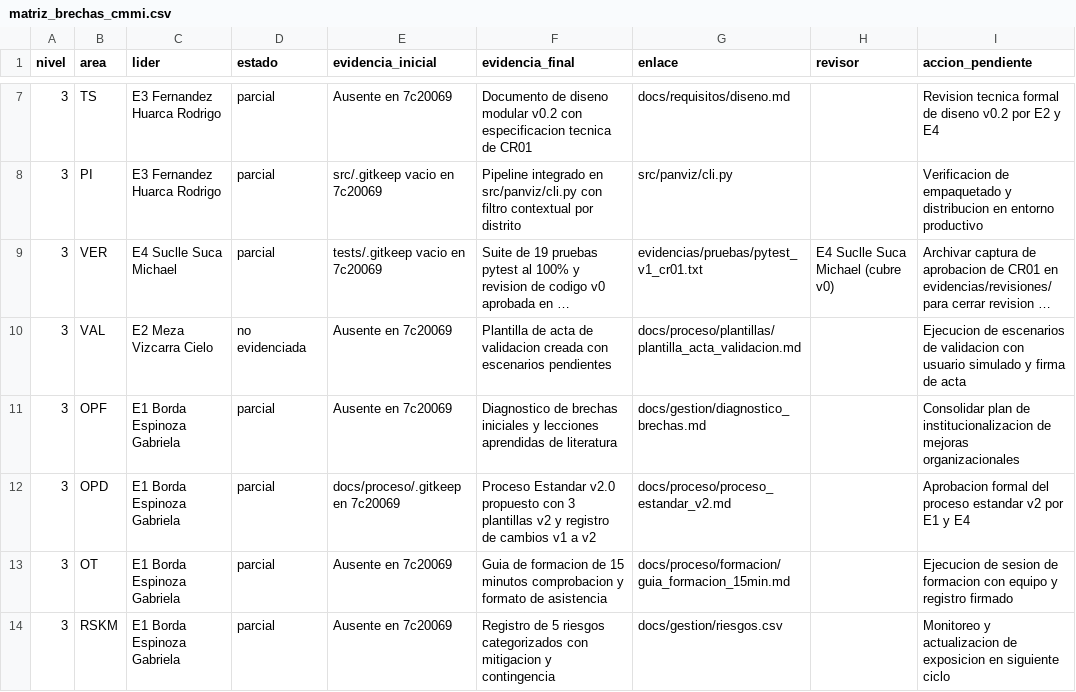
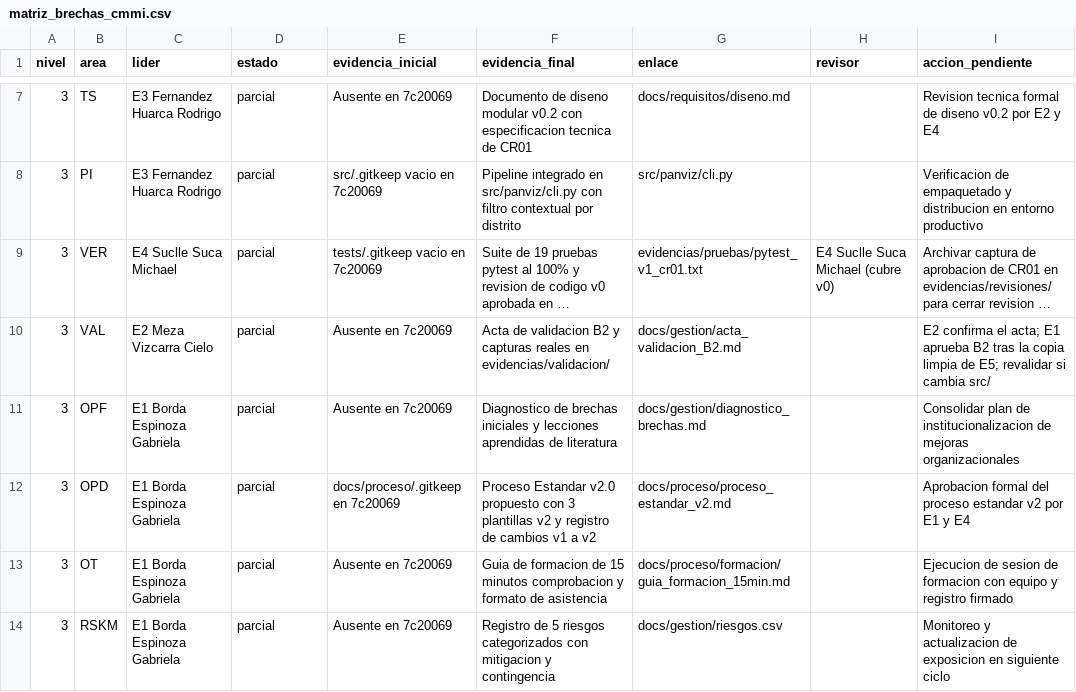
Before and after one commit to gbordae/panviz-iras-cmmi, a CSV file: docs/gestion/matriz_brechas_cmmi.csv, drawn as a sheet; only a part is shown, gaps mark what is left out; long unchanged cells end in …; the diff names each change by its address in the sheet, - before the commit and + after, or states it on an @@ line.

```diff
--- a/docs/gestion/matriz_brechas_cmmi.csv
+++ b/docs/gestion/matriz_brechas_cmmi.csv
-D10 (estado): no evidenciada
+D10 (estado): parcial
-F10 (evidencia_final): Plantilla de acta de validacion creada con escenarios pendientes
+F10 (evidencia_final): Acta de validacion B2 y capturas reales en evidencias/validacion/
-G10 (enlace): docs/proceso/plantillas/plantilla_acta_validacion.md
+G10 (enlace): docs/gestion/acta_validacion_B2.md
-I10 (accion_pendiente): Ejecucion de escenarios de validacion con usuario simulado y firma de acta
+I10 (accion_pendiente): E2 confirma el acta; E1 aprueba B2 tras la copia limpia de E5; revalidar si cambia src/
```
Also changed, not shown: docs/gestion/tablero_tareas.csv, evidencias/indice_evidencias.csv, 4 other files.
